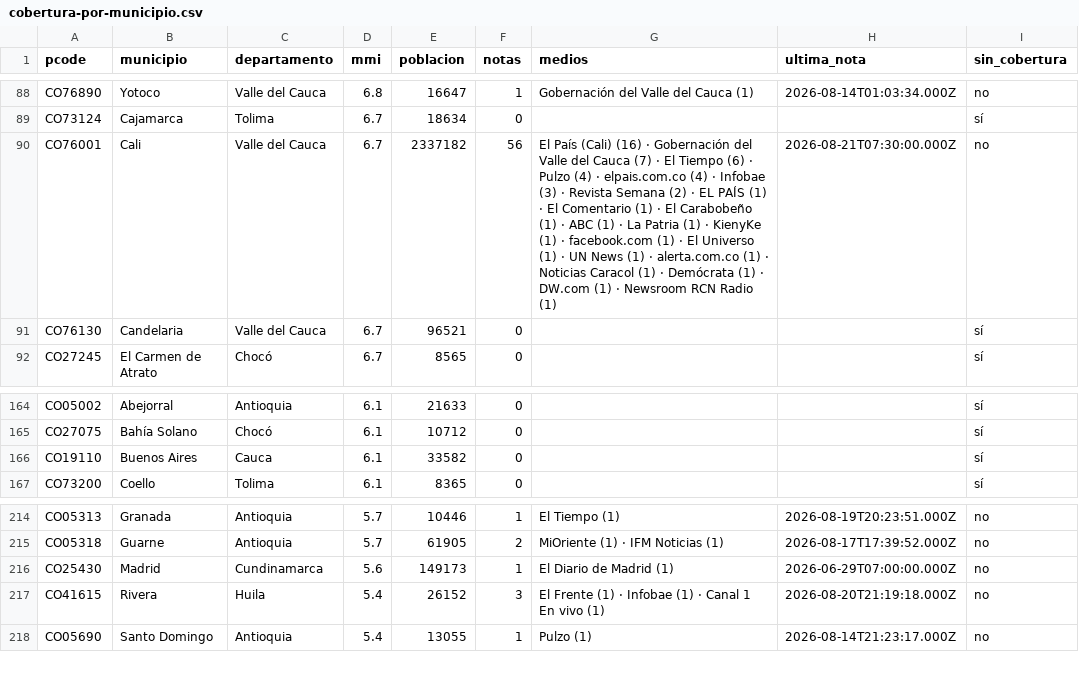
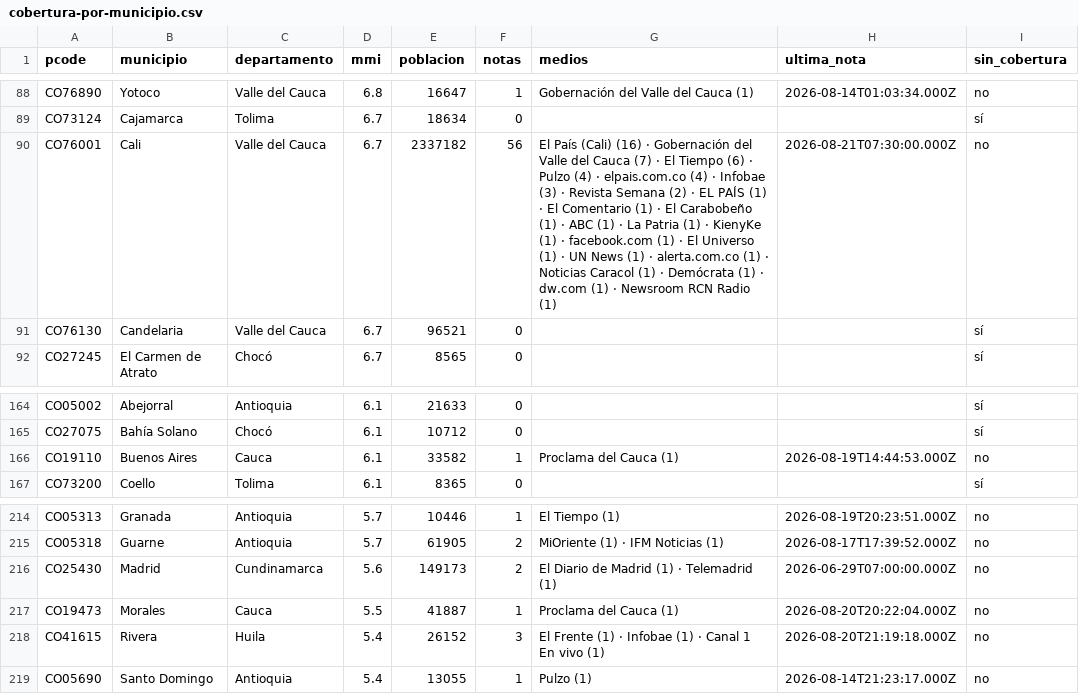
Before and after one commit to YesidAlmanzaGamba/report_cali, a CSV file: data/export/cobertura-por-municipio.csv, drawn as a sheet; only a part is shown, gaps mark what is left out; the diff covers the shown part only.

```diff
--- a/data/export/cobertura-por-municipio.csv
+++ b/data/export/cobertura-por-municipio.csv
@@ -89,3 +89,3 @@ CO76890,Yotoco,Valle del Cauca,6.8,16647,1,Gobernación del Valle del Cauca (1),
 CO73124,Cajamarca,Tolima,6.7,18634,0,,,sí
-CO76001,Cali,Valle del Cauca,6.7,2337182,56,El País (Cali) (16) · Gobernación del Valle del Cauca (7) · El Tiempo (6) · Pulzo (4) · elpais.com.co (4) · Infobae (3) · Revista Semana (2) · EL PAÍS (1) · El Comentario (1) · El Carabobeño (1) · ABC (1) · La Patria (1) · KienyKe (1) · facebook.com (1) · El Universo (1) · UN News (1) · alerta.com.co (1) · Noticias Caracol (1) · Demócrata (1) · DW.com (1) · Newsroom RCN Radio (1),2026-08-21T07:30:00.000Z,no
+CO76001,Cali,Valle del Cauca,6.7,2337182,56,El País (Cali) (16) · Gobernación del Valle del Cauca (7) · El Tiempo (6) · Pulzo (4) · elpais.com.co (4) · Infobae (3) · Revista Semana (2) · EL PAÍS (1) · El Comentario (1) · El Carabobeño (1) · ABC (1) · La Patria (1) · KienyKe (1) · facebook.com (1) · El Universo (1) · UN News (1) · alerta.com.co (1) · Noticias Caracol (1) · Demócrata (1) · dw.com (1) · Newsroom RCN Radio (1),2026-08-21T07:30:00.000Z,no
 CO76130,Candelaria,Valle del Cauca,6.7,96521,0,,,sí
@@ -165,3 +165,3 @@ CO05002,Abejorral,Antioquia,6.1,21633,0,,,sí
 CO27075,Bahía Solano,Chocó,6.1,10712,0,,,sí
-CO19110,Buenos Aires,Cauca,6.1,33582,0,,,sí
+CO19110,Buenos Aires,Cauca,6.1,33582,1,Proclama del Cauca (1),2026-08-19T14:44:53.000Z,no
 CO73200,Coello,Tolima,6.1,8365,0,,,sí
@@ -215,3 +215,4 @@ CO05313,Granada,Antioquia,5.7,10446,1,El Tiempo (1),2026-08-19T20:23:51.000Z,no
 CO05318,Guarne,Antioquia,5.7,61905,2,MiOriente (1) · IFM Noticias (1),2026-08-17T17:39:52.000Z,no
-CO25430,Madrid,Cundinamarca,5.6,149173,1,El Diario de Madrid (1),2026-06-29T07:00:00.000Z,no
+CO25430,Madrid,Cundinamarca,5.6,149173,2,El Diario de Madrid (1) · Telemadrid (1),2026-06-29T07:00:00.000Z,no
+CO19473,Morales,Cauca,5.5,41887,1,Proclama del Cauca (1),2026-08-20T20:22:04.000Z,no
 CO41615,Rivera,Huila,5.4,26152,3,El Frente (1) · Infobae (1) · Canal 1 En vivo (1),2026-08-20T21:19:18.000Z,no
```
Also changed, not shown: 1 added row, 1 removed row and 21 edited cells elsewhere in this file, 5 other files.
